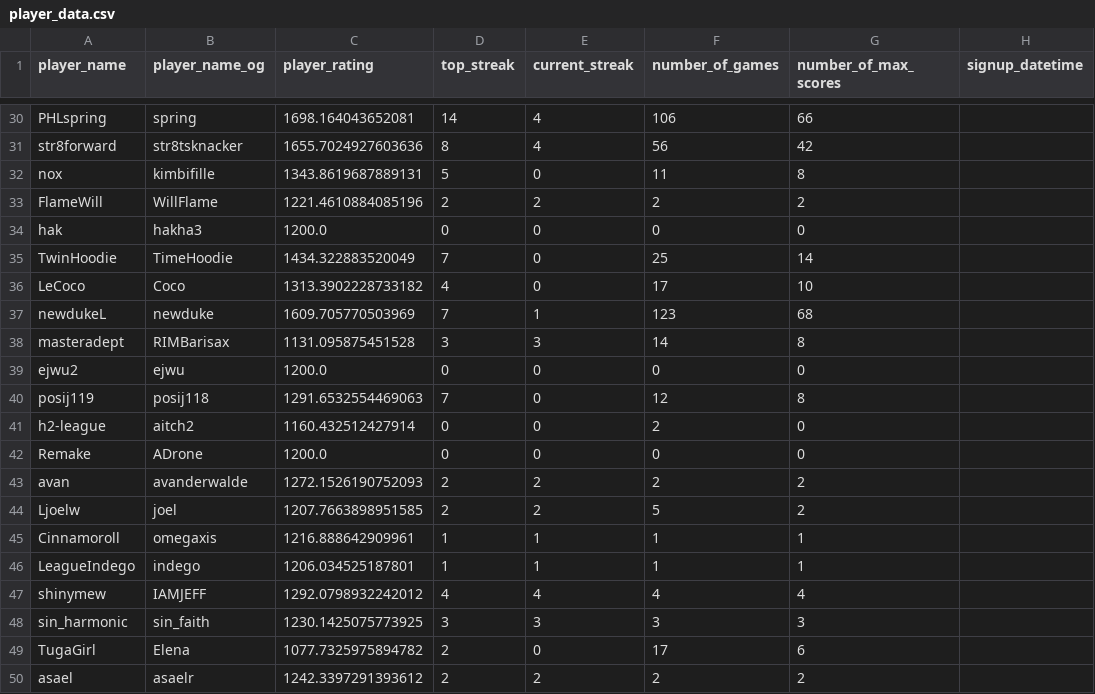
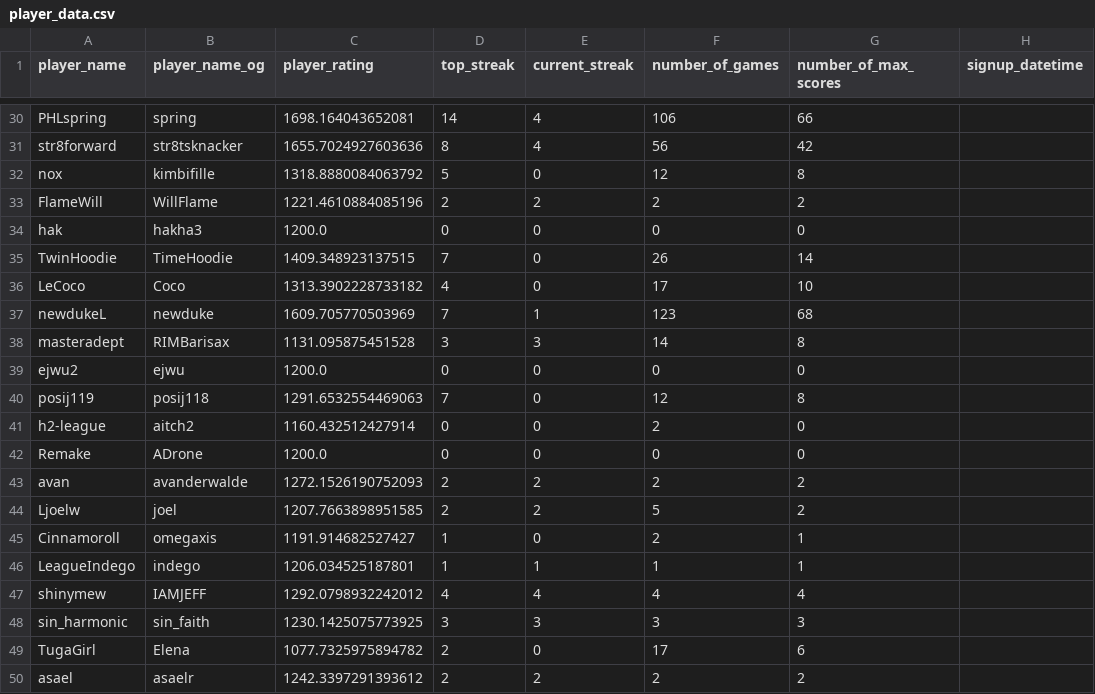
Before and after one commit to hanabi-league/hanabi-league.github.io, a CSV file: data/player_data.csv, drawn as a sheet; only a part is shown, gaps mark what is left out.

```diff
--- a/data/player_data.csv
+++ b/data/player_data.csv
@@ -31,6 +31,6 @@ PHLspring,spring,1698.164043652081,14,4,106,66,
 str8forward,str8tsknacker,1655.7024927603636,8,4,56,42,
-nox,kimbifille,1343.8619687889131,5,0,11,8,
+nox,kimbifille,1318.8880084063792,5,0,12,8,
 FlameWill,WillFlame,1221.4610884085196,2,2,2,2,
 hak,hakha3,1200.0,0,0,0,0,
-TwinHoodie,TimeHoodie,1434.322883520049,7,0,25,14,
+TwinHoodie,TimeHoodie,1409.348923137515,7,0,26,14,
 LeCoco,Coco,1313.3902228733182,4,0,17,10,
@@ -44,3 +44,3 @@ avan,avanderwalde,1272.1526190752093,2,2,2,2,
 Ljoelw,joel,1207.7663898951585,2,2,5,2,
-Cinnamoroll,omegaxis,1216.888642909961,1,1,1,1,
+Cinnamoroll,omegaxis,1191.914682527427,1,0,2,1,
 LeagueIndego,indego,1206.034525187801,1,1,1,1,
```
Also changed, not shown: data/player_game_data.csv, data/variant_data.csv, 2 other files.
